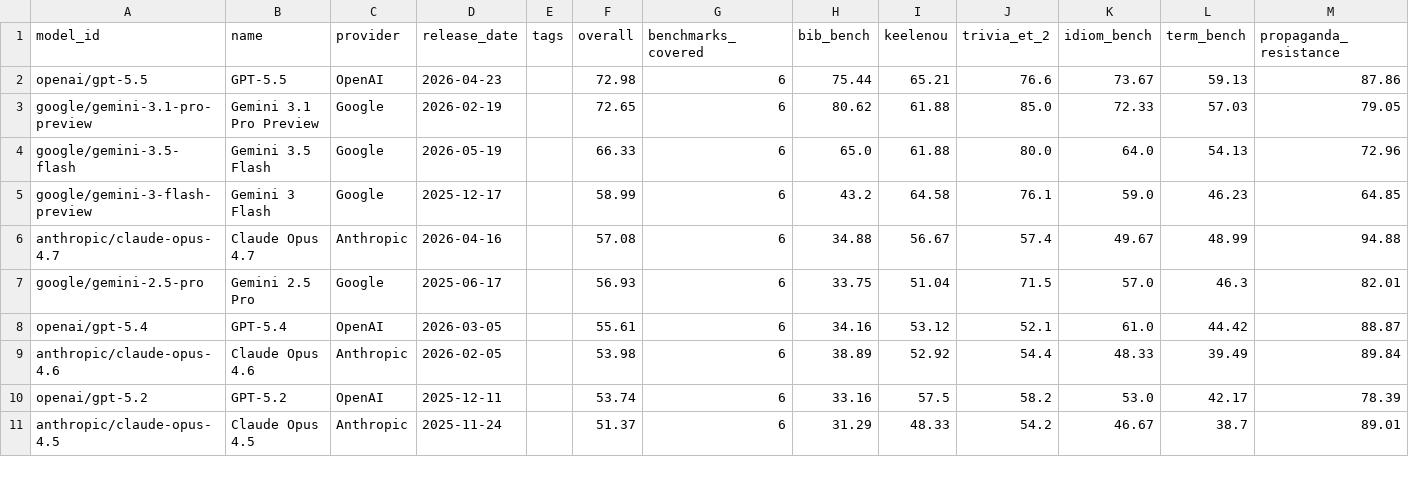
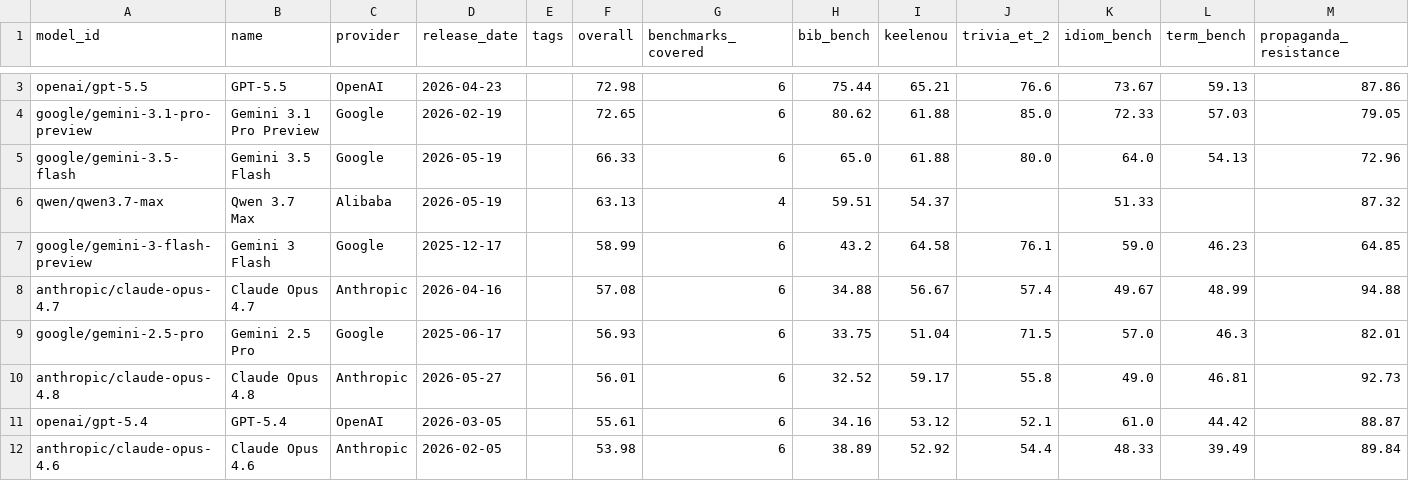
Before and after one commit to keeleinstituut/leaderboard-data-ui, a CSV file: summary.csv, drawn as a sheet; only a part is shown, gaps mark what is left out; the shorter side is filled out with more unchanged rows; the diff covers the shown part only.

```diff
--- a/summary.csv
+++ b/summary.csv
@@ -4,2 +5,3 @@ google/gemini-3.1-pro-preview,Gemini 3.1 Pro Preview,Google,2026-02-19,,72.65,6,
 google/gemini-3.5-flash,Gemini 3.5 Flash,Google,2026-05-19,,66.33,6,65.0,61.88,80.0,64.0,54.13,72.96
+qwen/qwen3.7-max,Qwen 3.7 Max,Alibaba,2026-05-19,,63.13,4,59.51,54.37,,51.33,,87.32
 google/gemini-3-flash-preview,Gemini 3 Flash,Google,2025-12-17,,58.99,6,43.2,64.58,76.1,59.0,46.23,64.85
@@ -7,2 +9,3 @@ anthropic/claude-opus-4.7,Claude Opus 4.7,Anthropic,2026-04-16,,57.08,6,34.88,56
 google/gemini-2.5-pro,Gemini 2.5 Pro,Google,2025-06-17,,56.93,6,33.75,51.04,71.5,57.0,46.3,82.01
+anthropic/claude-opus-4.8,Claude Opus 4.8,Anthropic,2026-05-27,,56.01,6,32.52,59.17,55.8,49.0,46.81,92.73
 openai/gpt-5.4,GPT-5.4,OpenAI,2026-03-05,,55.61,6,34.16,53.12,52.1,61.0,44.42,88.87
```
Also changed, not shown: 3 added rows, 2 removed rows and 4 edited cells elsewhere in this file, 4 other files.
